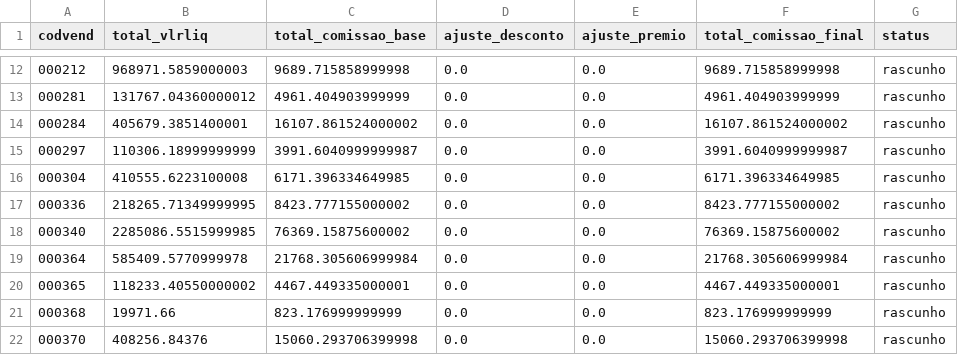
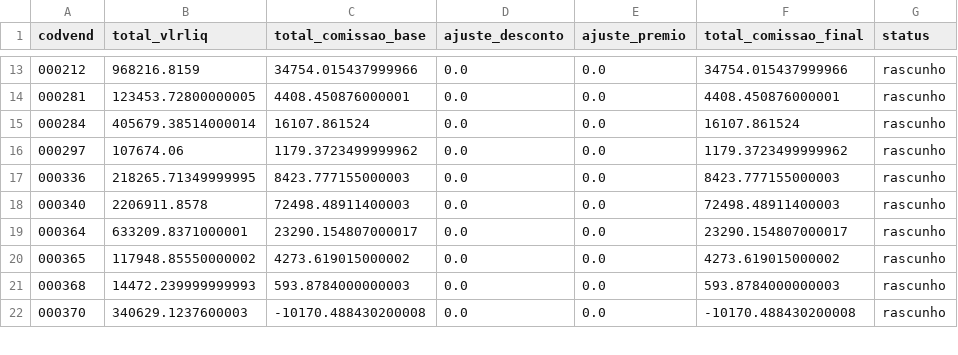
Before and after one commit to ademilsonNunes/gestao-comissoes, a CSV file: artfatos/relatorios/consolidado_02_2026.csv, drawn as a sheet; only a part is shown, gaps mark what is left out; the diff covers the shown part only.

```diff
--- a/artfatos/relatorios/consolidado_02_2026.csv
+++ b/artfatos/relatorios/consolidado_02_2026.csv
@@ -12,11 +13,10 @@ codvend;total_vlrliq;total_comissao_base;ajuste_desconto;ajuste_premio;total_com
-000212;968971.5859000003;9689.715858999998;0.0;0.0;9689.715858999998;rascunho
-000281;131767.04360000012;4961.404903999999;0.0;0.0;4961.404903999999;rascunho
-000284;405679.3851400001;16107.861524000002;0.0;0.0;16107.861524000002;rascunho
-000297;110306.18999999999;3991.6040999999987;0.0;0.0;3991.6040999999987;rascunho
-000304;410555.6223100008;6171.396334649985;0.0;0.0;6171.396334649985;rascunho
-000336;218265.71349999995;8423.777155000002;0.0;0.0;8423.777155000002;rascunho
-000340;2285086.5515999985;76369.15875600002;0.0;0.0;76369.15875600002;rascunho
-000364;585409.5770999978;21768.305606999984;0.0;0.0;21768.305606999984;rascunho
-000365;118233.40550000002;4467.449335000001;0.0;0.0;4467.449335000001;rascunho
-000368;19971.66;823.176999999999;0.0;0.0;823.176999999999;rascunho
-000370;408256.84376;15060.293706399998;0.0;0.0;15060.293706399998;rascunho
+000212;968216.8159;34754.015437999966;0.0;0.0;34754.015437999966;rascunho
+000281;123453.72800000005;4408.450876000001;0.0;0.0;4408.450876000001;rascunho
+000284;405679.38514000014;16107.861524;0.0;0.0;16107.861524;rascunho
+000297;107674.06;1179.3723499999962;0.0;0.0;1179.3723499999962;rascunho
+000336;218265.71349999995;8423.777155000003;0.0;0.0;8423.777155000003;rascunho
+000340;2206911.8578;72498.48911400003;0.0;0.0;72498.48911400003;rascunho
+000364;633209.8371000001;23290.154807000017;0.0;0.0;23290.154807000017;rascunho
+000365;117948.85550000002;4273.619015000002;0.0;0.0;4273.619015000002;rascunho
+000368;14472.239999999993;593.8784000000003;0.0;0.0;593.8784000000003;rascunho
+000370;340629.1237600003;-10170.488430200008;0.0;0.0;-10170.488430200008;rascunho
```
Also changed, not shown: 2 added rows and 120 edited cells elsewhere in this file, 16 other files.
